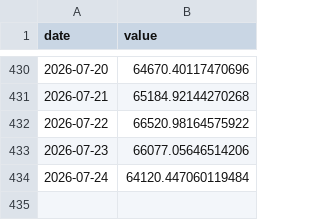
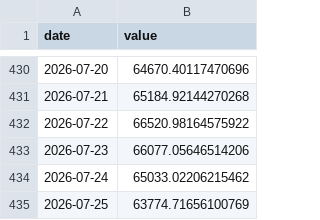
Before and after one commit to weitaozheng1225-tech/finance-analysis, a CSV file: data/timeseries/btc.csv, drawn as a sheet; only a part is shown, gaps mark what is left out.

```diff
--- a/data/timeseries/btc.csv
+++ b/data/timeseries/btc.csv
@@ -433,2 +433,3 @@ date,value
 2026-07-23,66077.05646514206
-2026-07-24,64120.447060119484
+2026-07-24,65033.02206215462
+2026-07-25,63774.71656100769
```
Also changed, not shown: data/stress_log.csv, data/timeseries/gold.csv, 5 other files.
